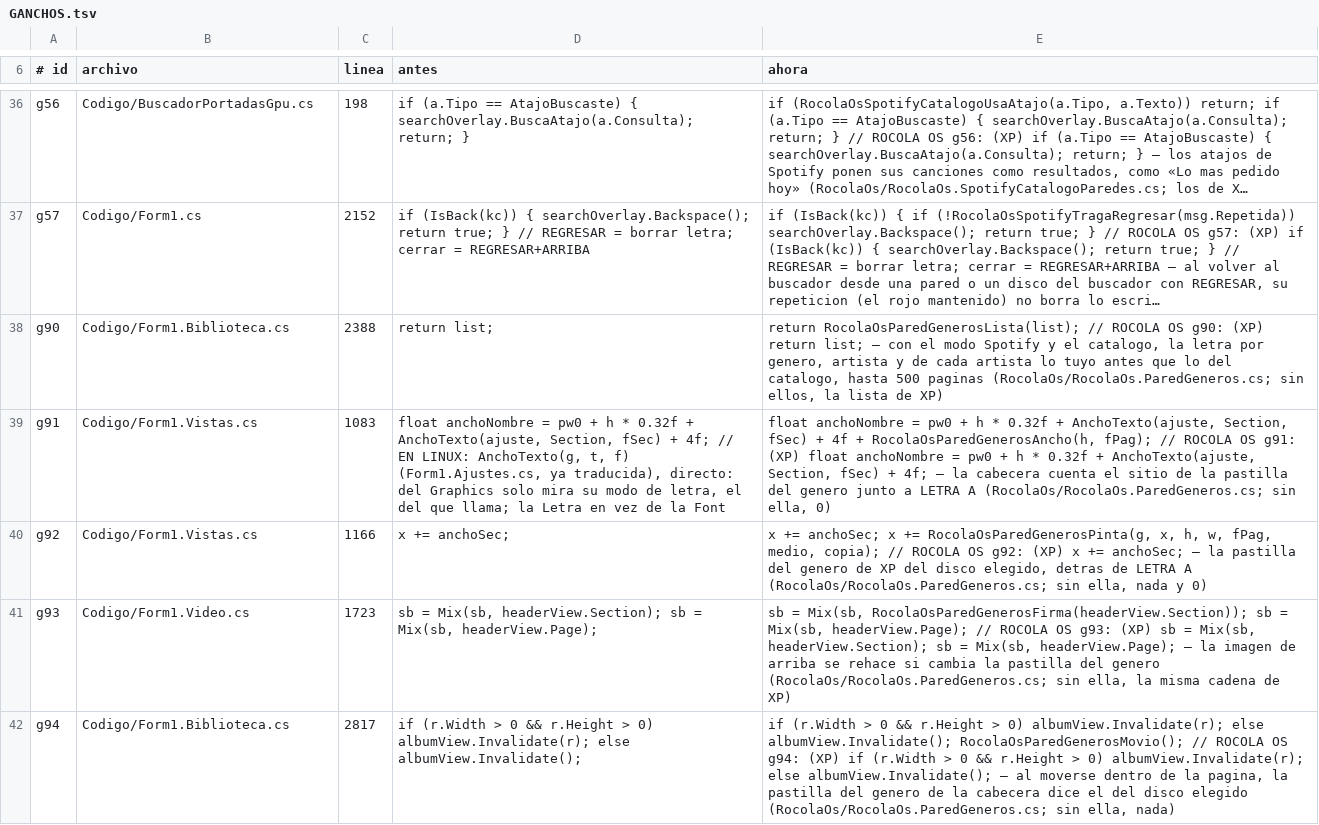
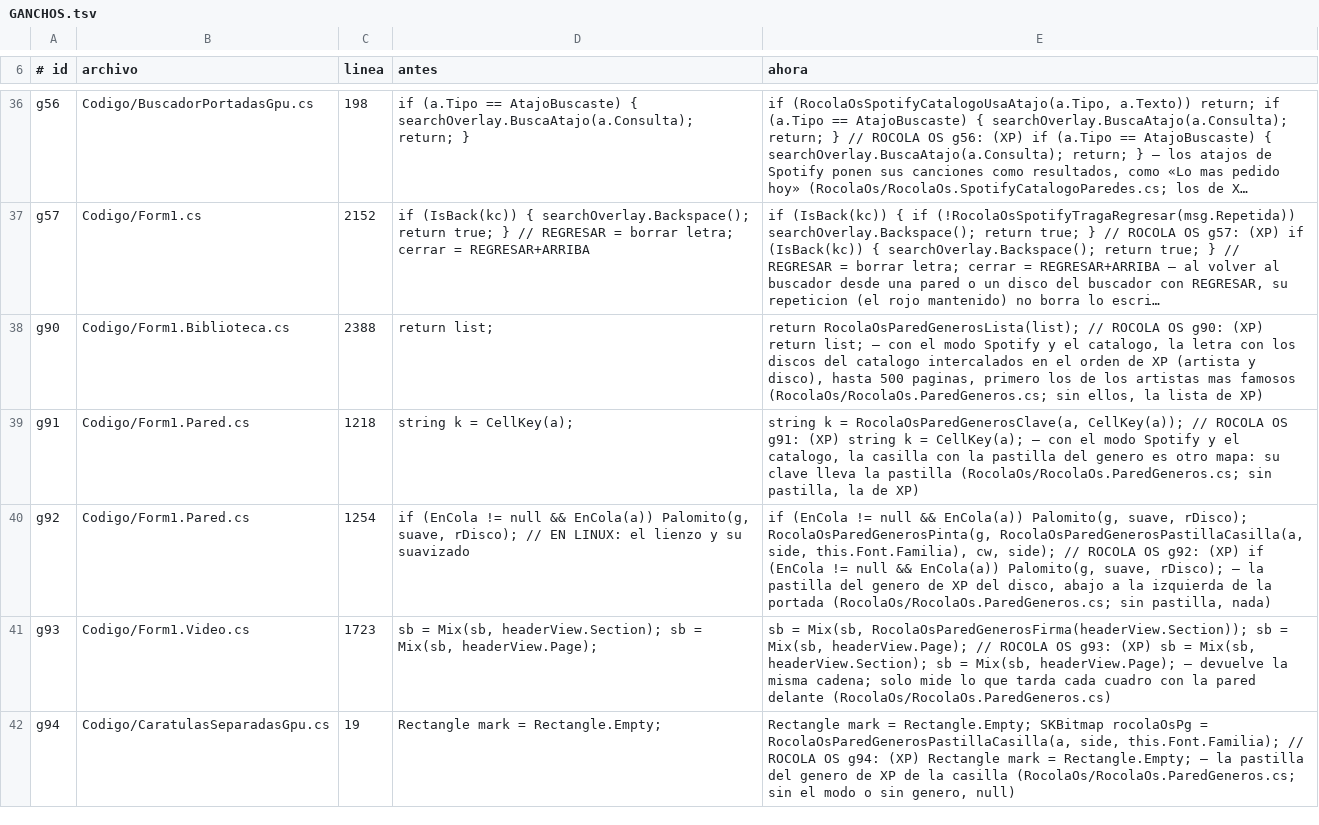
Before and after one commit to Chomp-wq/Rocola, a TSV file: sistema/rocola/Xp/RocolaOs/GANCHOS.tsv, drawn as a sheet; only a part is shown, gaps mark what is left out; long unchanged cells end in …; the diff covers the shown part only; the diff names each change by its address in the sheet, - before the commit and + after, or states it on an @@ line.

```diff
--- a/sistema/rocola/Xp/RocolaOs/GANCHOS.tsv
+++ b/sistema/rocola/Xp/RocolaOs/GANCHOS.tsv
-E38 (ahora): …la letra por genero, artista y de cada artista lo tuyo antes que lo del catalogo, hasta 500 paginas (RocolaOs/RocolaOs.ParedGeneros.cs; sin…
+E38 (ahora): …la letra con los discos del catalogo intercalados en el orden de XP (artista y disco), hasta 500 paginas, primero los de los artistas mas famosos (RocolaOs/RocolaOs.ParedGeneros.cs; sin…
-B39:B40 (archivo): Codigo/Form1.Vistas.cs
+B39:B40 (archivo): Codigo/Form1.Pared.cs
-C39 (linea): 1083
+C39 (linea): 1218
-D39 (antes): float anchoNombre = pw0 + h * 0.32f + AnchoTexto(ajuste, Section, fSec) + 4f; // EN LINUX: AnchoTexto(g, t, f) (Form1.Ajustes.cs, ya traducida), directo: del Graphics solo mira su modo de letra, el del que llama; la Letra en vez de la Font
+D39 (antes): string k = CellKey(a);
-E39 (ahora): float anchoNombre = pw0 + h * 0.32f + AnchoTexto(ajuste, Section, fSec) + 4f + RocolaOsParedGenerosAncho(h, fPag); // ROCOLA OS g91: (XP) float anchoNombre = pw0 + h * 0.32f + AnchoTexto(ajuste, Section, fSec) + 4f; — la cabecera cuenta el sitio de la pastilla del genero junto a LETRA A (RocolaOs/RocolaOs.ParedGeneros.cs; sin ella, 0)
+E39 (ahora): string k = RocolaOsParedGenerosClave(a, CellKey(a)); // ROCOLA OS g91: (XP) string k = CellKey(a); — con el modo Spotify y el catalogo, la casilla con la pastilla del genero es otro mapa: su clave lleva la pastilla (RocolaOs/RocolaOs.ParedGeneros.cs; sin pastilla, la de XP)
-C40 (linea): 1166
+C40 (linea): 1254
-D40 (antes): x += anchoSec;
+D40 (antes): if (EnCola != null && EnCola(a)) Palomito(g, suave, rDisco); // EN LINUX: el lienzo y su suavizado
-E40 (ahora): x += anchoSec; x += RocolaOsParedGenerosPinta(g, x, h, w, fPag, medio, copia); // ROCOLA OS g92: (XP) x += anchoSec; — la pastilla del genero de XP del disco elegido, detras de LETRA A (RocolaOs/RocolaOs.ParedGeneros.cs; sin ella, nada y 0)
+E40 (ahora): if (EnCola != null && EnCola(a)) Palomito(g, suave, rDisco); RocolaOsParedGenerosPinta(g, RocolaOsParedGenerosPastillaCasilla(a, side, this.Font.Familia), cw, side); // ROCOLA OS g92: (XP) if (EnCola != null && EnCola(a)) Palomito(g, suave, rDisco); — la pastilla del genero de XP del disco, abajo a la izquierda de la portada (RocolaOs/RocolaOs.ParedGeneros.cs; sin pastilla, nada)
-E41 (ahora): …headerView.Page); — la imagen de arriba se rehace si cambia la pastilla del genero (RocolaOs/RocolaOs.ParedGeneros.cs; sin ella, la misma cadena de XP)
+E41 (ahora): …headerView.Page); — devuelve la misma cadena; solo mide lo que tarda cada cuadro con la pared delante (RocolaOs/RocolaOs.ParedGeneros.cs)
-B42 (archivo): Codigo/Form1.Biblioteca.cs
+B42 (archivo): Codigo/CaratulasSeparadasGpu.cs
-C42 (linea): 2817
+C42 (linea): 19
-D42 (antes): if (r.Width > 0 && r.Height > 0) albumView.Invalidate(r); else albumView.Invalidate();
+D42 (antes): Rectangle mark = Rectangle.Empty;
-E42 (ahora): if (r.Width > 0 && r.Height > 0) albumView.Invalidate(r); else albumView.Invalidate(); RocolaOsParedGenerosMovio(); // ROCOLA OS g94: (XP) if (r.Width > 0 && r.Height > 0) albumView.Invalidate(r); else albumView.Invalidate(); — al moverse dentro de la pagina, la pastilla del genero de la cabecera dice el del disco elegido (RocolaOs/RocolaOs.ParedGeneros.cs; sin ella, nada)
+E42 (ahora): Rectangle mark = Rectangle.Empty; SKBitmap rocolaOsPg = RocolaOsParedGenerosPastillaCasilla(a, side, this.Font.Familia); // ROCOLA OS g94: (XP) Rectangle mark = Rectangle.Empty; — la pastilla del genero de XP de la casilla (RocolaOs/RocolaOs.ParedGeneros.cs; sin el modo o sin genero, null)
```
Also changed, not shown: 4 added rows elsewhere in this file, 14 other files.
